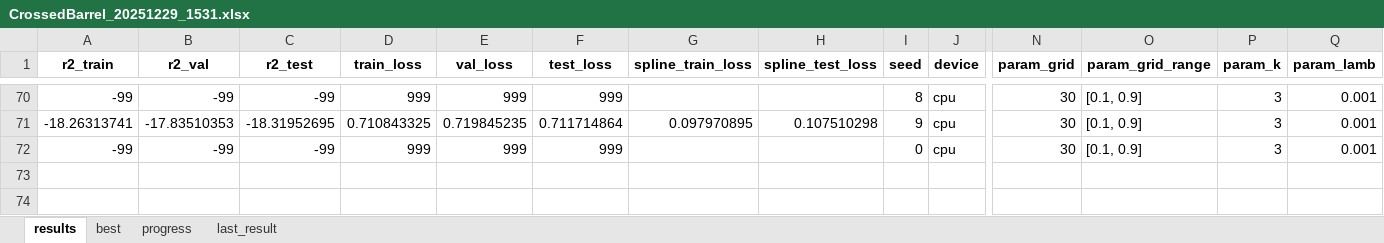
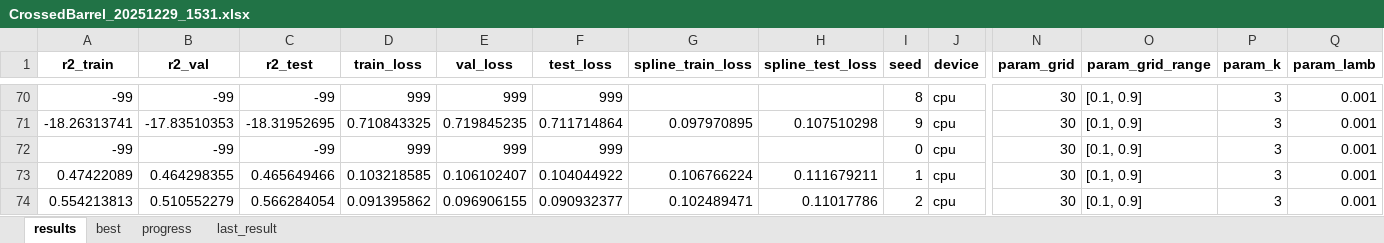
Before and after one commit to Hyein-coder/pykan, an Excel workbook: github/workflows/Hyein/multkan_sweep_autosave/CrossedBarrel_20251229_1531.xlsx, sheet results, drawn as a sheet; only a part is shown, gaps mark what is left out; values as stored, in another font and other column widths than the file's, no borders; rows hold the shown columns only; the diff covers the shown part only; the diff names each change by its address in the sheet, - before the commit and + after, or states it on an @@ line.

Commit message:
Tuning material_05: The second important variable becomes the first

```diff
--- a/github/workflows/Hyein/multkan_sweep_autosave/CrossedBarrel_20251229_1531.xlsx (sheet results)
+++ b/github/workflows/Hyein/multkan_sweep_autosave/CrossedBarrel_20251229_1531.xlsx (sheet results)
+row 73: 0.47422089 | 0.464298355 | 0.465649466 | 0.103218585 | 0.106102407 | 0.104044922 | 0.106766224 | 0.111679211 | 1 | cpu | 30 | [0.1, 0.9] | 3 | 0.001
+row 74: 0.554213813 | 0.510552279 | 0.566284054 | 0.091395862 | 0.096906155 | 0.090932377 | 0.102489471 | 0.11017786 | 2 | cpu | 30 | [0.1, 0.9] | 3 | 0.001
```
Also changed, not shown: 3 added rows elsewhere in this sheet, sheet last_result.
